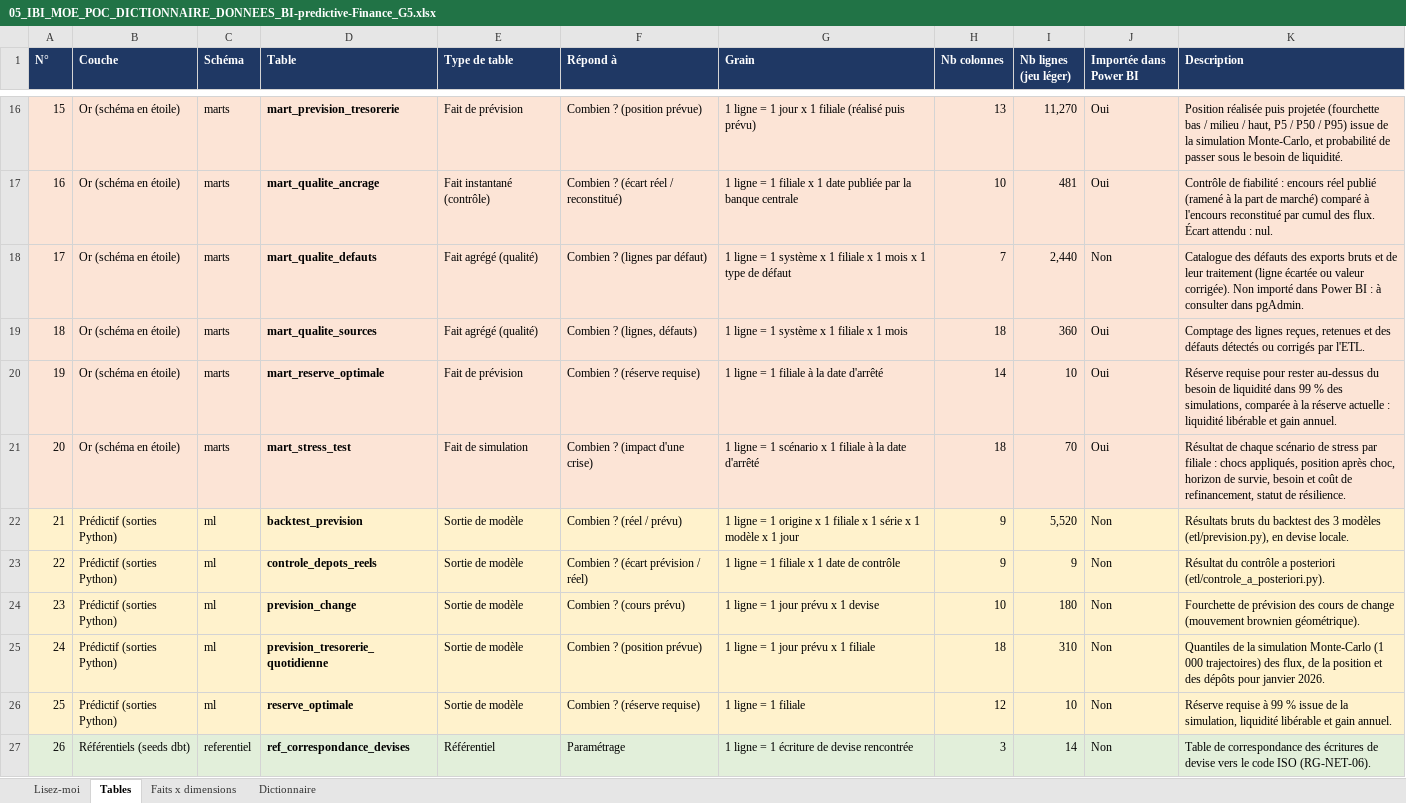
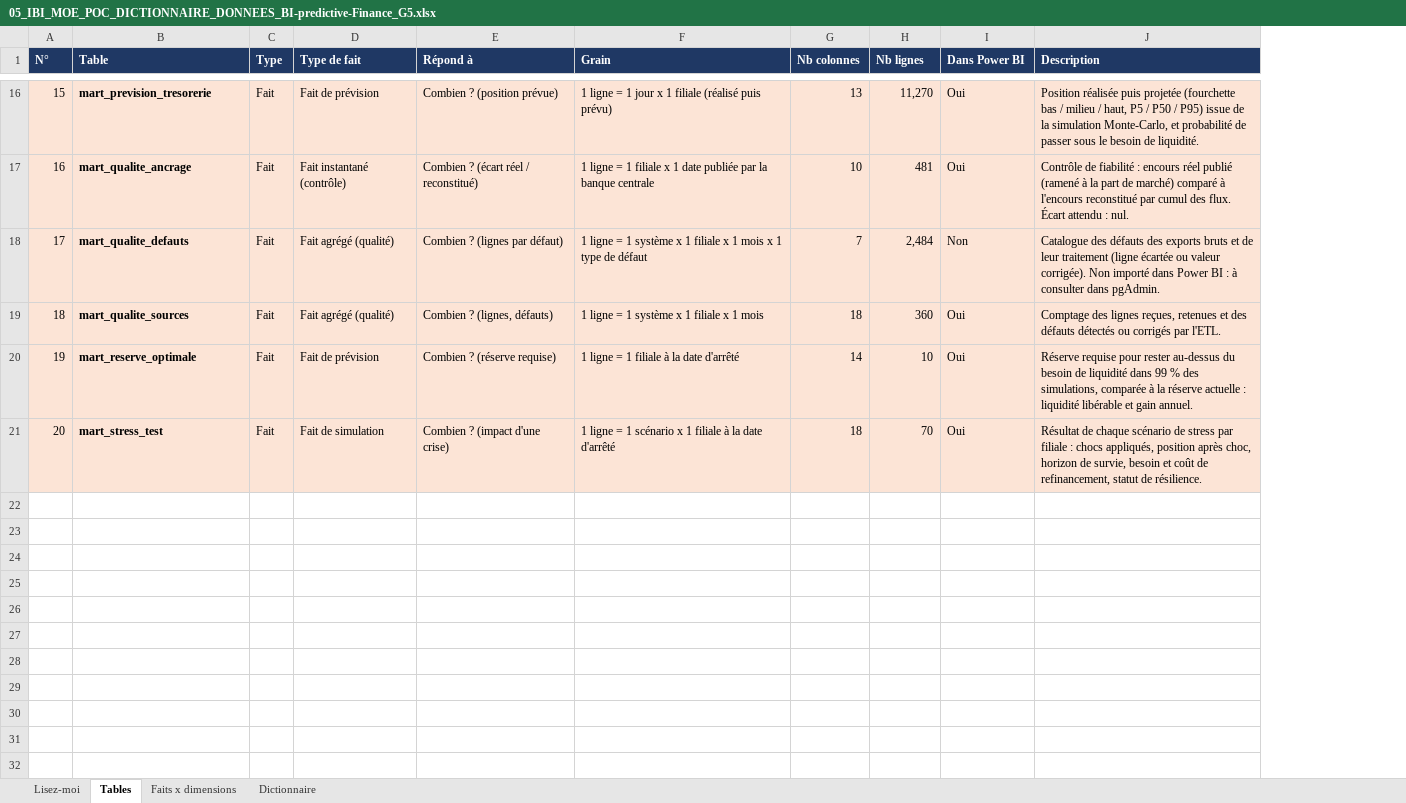
Before and after one commit to mehdi182003/projet_bi_finance, an Excel workbook: livrables/05_IBI_MOE_POC_DICTIONNAIRE_DONNEES_BI-predictive-Finance_G5.xlsx, sheet Tables, drawn as a sheet; only a part is shown, gaps mark what is left out; values as stored, in another font and other column widths than the file's, no borders; removed rows and columns are numbered as before the commit, all else as after; the diff covers the shown part only; the diff names each change by its address in the sheet, - before the commit and + after, or states it on an @@ line.

```diff
--- a/livrables/05_IBI_MOE_POC_DICTIONNAIRE_DONNEES_BI-predictive-Finance_G5.xlsx (sheet Tables)
+++ b/livrables/05_IBI_MOE_POC_DICTIONNAIRE_DONNEES_BI-predictive-Finance_G5.xlsx (sheet Tables)
-column B (Couche), rows 16-21: all Or (schéma en étoile)
-column C (Schéma), rows 16-21: all marts
+column C (Type), rows 16-21: all Fait
-D1: Type de table
+D1: Type de fait
-H1: Nb lignes (jeu léger)
+H1: Nb lignes
-I1: Importée dans Power BI
+I1: Dans Power BI
-H18 (Nb lignes): 2,440
+H18 (Nb lignes): 2,484
-row 22: 21 | Prédictif (sorties Python) | ml | backtest_prevision | Sortie de modèle | Combien ? (réel / prévu) | 1 ligne = 1 origine x 1 filiale x 1 série x 1 modèle x 1 jour | 9 | 5,520 | Non | Résultats bruts du backtest des 3 modèles (etl/prevision.py), en devise locale.
-row 23: 22 | Prédictif (sorties Python) | ml | controle_depots_reels | Sortie de modèle | Combien ? (écart prévision / réel) | 1 ligne = 1 filiale x 1 date de contrôle | 9 | 9 | Non | Résultat du contrôle a posteriori (etl/controle_a_posteriori.py).
-row 24: 23 | Prédictif (sorties Python) | ml | prevision_change | Sortie de modèle | Combien ? (cours prévu) | 1 ligne = 1 jour prévu x 1 devise | 10 | 180 | Non | Fourchette de prévision des cours de change (mouvement brownien géométrique).
-row 25: 24 | Prédictif (sorties Python) | ml | prevision_tresorerie_quotidienne | Sortie de modèle | Combien ? (position prévue) | 1 ligne = 1 jour prévu x 1 filiale | 18 | 310 | Non | Quantiles de la simulation Monte-Carlo (1 000 trajectoires) des flux, de la position et des dépôts pour janvier 2026.
-row 26: 25 | Prédictif (sorties Python) | ml | reserve_optimale | Sortie de modèle | Combien ? (réserve requise) | 1 ligne = 1 filiale | 12 | 10 | Non | Réserve requise à 99 % issue de la simulation, liquidité libérable et gain annuel.
-row 27: 26 | Référentiels (seeds dbt) | referentiel | ref_correspondance_devises | Référentiel | Paramétrage | 1 ligne = 1 écriture de devise rencontrée | 3 | 14 | Non | Table de correspondance des écritures de devise vers le code ISO (RG-NET-06).
```
Also changed, not shown: 26 removed rows and 8 edited cells elsewhere in this sheet, sheet Dictionnaire, sheet Lisez-moi, sheet Faits x dimensions, formulas that keep their value, 12 other files.
